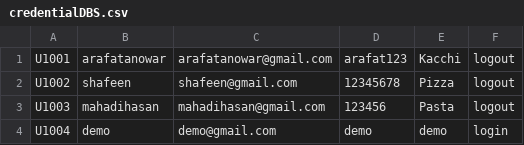
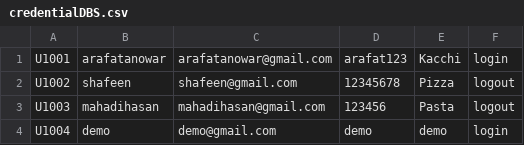
Before and after one commit to arafat-anowar/Project-Management-System, a CSV file: Project Management System/database/credentialDBS.csv, drawn as a sheet.

```diff
--- a/Project Management System/database/credentialDBS.csv
+++ b/Project Management System/database/credentialDBS.csv
@@ -1,2 +1,2 @@
-U1001,arafatanowar,arafatanowar@gmail.com,arafat123,Kacchi,logout
+U1001,arafatanowar,arafatanowar@gmail.com,arafat123,Kacchi,login
 U1002,shafeen,shafeen@gmail.com,12345678,Pizza,logout
```
Also changed, not shown: 8 other files.
